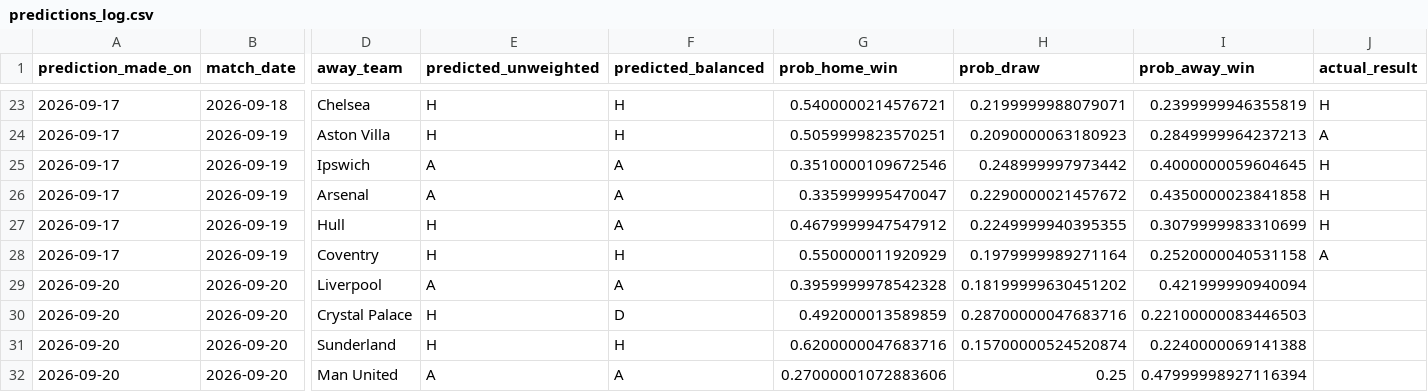
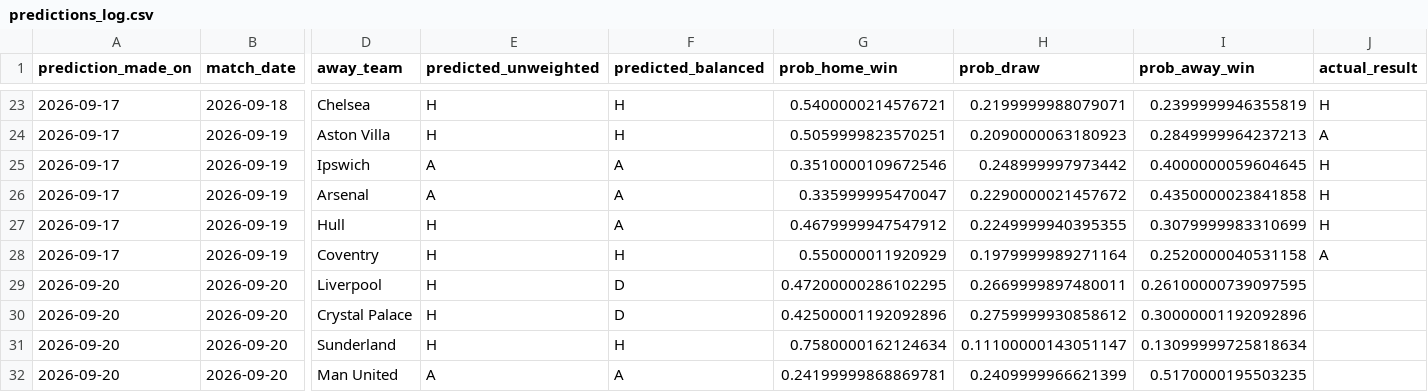
Before and after one commit to mr-billiondollar/Premiere-League-Predictor, a CSV file: data/predictions/predictions_log.csv, drawn as a sheet; only a part is shown, gaps mark what is left out; the diff names each change by its address in the sheet, - before the commit and + after, or states it on an @@ line.

```diff
--- a/data/predictions/predictions_log.csv
+++ b/data/predictions/predictions_log.csv
-E29 (predicted_unweighted): A
+E29 (predicted_unweighted): H
-F29 (predicted_balanced): A
+F29 (predicted_balanced): D
-G29 (prob_home_win): 0.3959999978542328
+G29 (prob_home_win): 0.47200000286102295
-H29 (prob_draw): 0.18199999630451202
+H29 (prob_draw): 0.2669999897480011
-I29 (prob_away_win): 0.421999990940094
+I29 (prob_away_win): 0.26100000739097595
-G30 (prob_home_win): 0.492000013589859
+G30 (prob_home_win): 0.42500001192092896
-H30 (prob_draw): 0.28700000047683716
+H30 (prob_draw): 0.2759999930858612
-I30 (prob_away_win): 0.22100000083446503
+I30 (prob_away_win): 0.30000001192092896
-G31 (prob_home_win): 0.6200000047683716
+G31 (prob_home_win): 0.7580000162124634
-H31 (prob_draw): 0.15700000524520874
+H31 (prob_draw): 0.11100000143051147
-I31 (prob_away_win): 0.2240000069141388
+I31 (prob_away_win): 0.13099999725818634
-G32 (prob_home_win): 0.27000001072883606
+G32 (prob_home_win): 0.24199999868869781
-H32 (prob_draw): 0.25
+H32 (prob_draw): 0.2409999966621399
-I32 (prob_away_win): 0.47999998927116394
+I32 (prob_away_win): 0.5170000195503235
```
Also changed, not shown: 11 other files.
